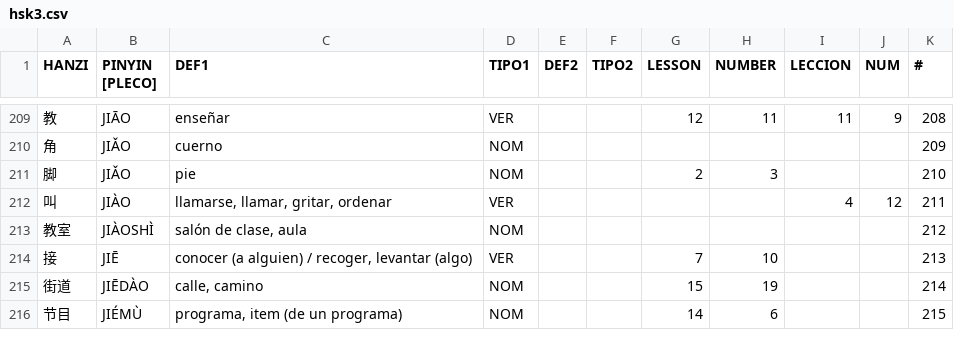
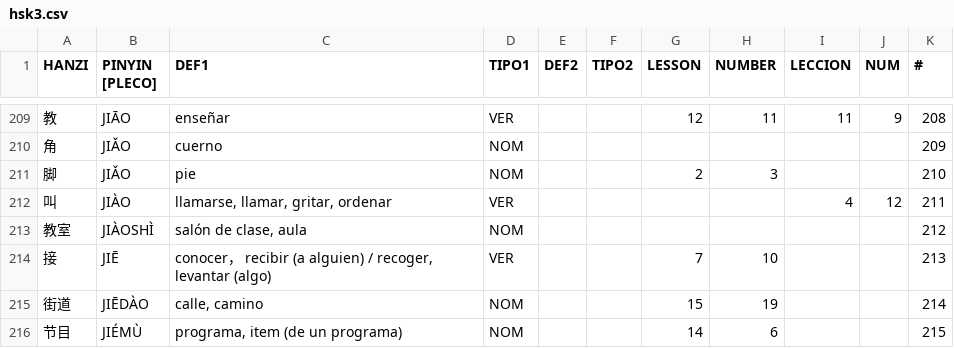
Before and after one commit to pablo-cerve/confucio, a CSV file: lessons/hsk3/hsk3.csv, drawn as a sheet; only a part is shown, gaps mark what is left out.

```diff
--- a/lessons/hsk3/hsk3.csv
+++ b/lessons/hsk3/hsk3.csv
@@ -213,3 +213,3 @@ HANZI,PINYIN [PLECO],DEF1,TIPO1,DEF2,TIPO2,LESSON,NUMBER,LECCION,NUM,#
 教室,JIÀOSHÌ,"salón de clase, aula",NOM,,,,,,,212
-接,JIĒ,"conocer (a alguien) / recoger, levantar (algo)",VER,,,7,10,,,213
+接,JIĒ,"conocer， recibir (a alguien) / recoger, levantar (algo)",VER,,,7,10,,,213
 街道,JIĒDÀO,"calle, camino",NOM,,,15,19,,,214
```
Also changed, not shown: lessons/hsk3/hsk3_bonus.csv, lessons/hsk4/hsk4.csv, 1 other file.
